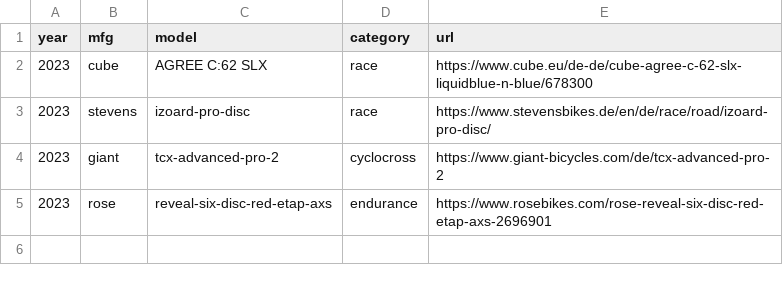
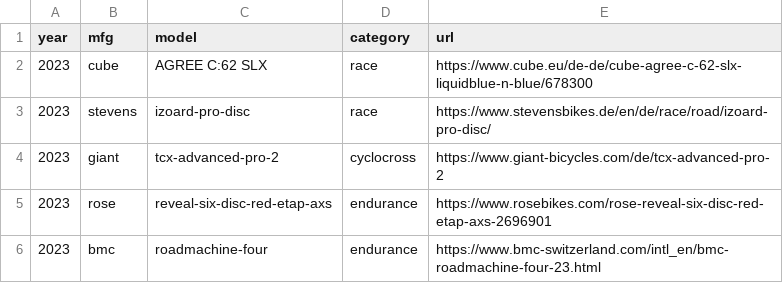
Before and after one commit to truschival/framegeometry, a CSV file: test-urls.csv, drawn as a sheet; the diff names each change by its address in the sheet, - before the commit and + after, or states it on an @@ line.

```diff
--- a/test-urls.csv
+++ b/test-urls.csv
+row 6: 2023 | bmc | roadmachine-four | endurance | https://www.bmc-switzerland.com/intl_en/bmc-roadmachine-four-23.html
```
Also changed, not shown: all-urls.csv, 7 other files.
